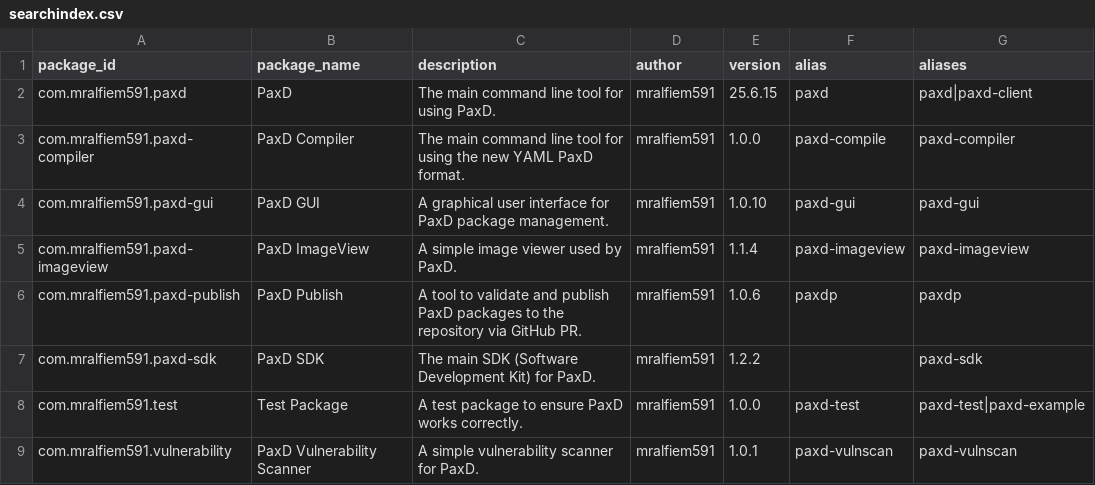
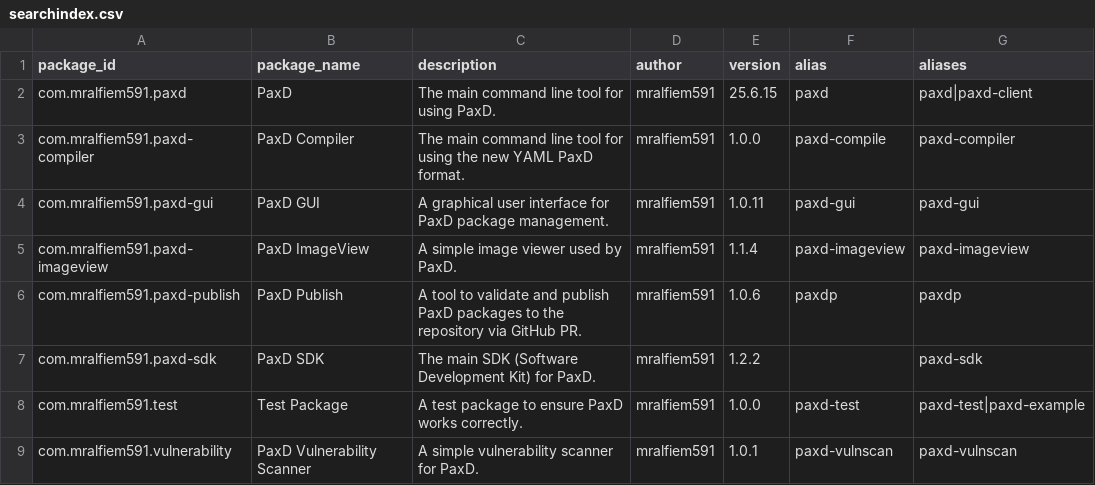
Before and after one commit to mralfiem591/paxd-default-repository, a CSV file: searchindex.csv, drawn as a sheet.

```diff
--- a/searchindex.csv
+++ b/searchindex.csv
@@ -3,3 +3,3 @@ com.mralfiem591.paxd,PaxD,The main command line tool for using PaxD.,mralfiem591
 com.mralfiem591.paxd-compiler,PaxD Compiler,The main command line tool for using the new YAML PaxD format.,mralfiem591,1.0.0,paxd-compile,paxd-compiler
-com.mralfiem591.paxd-gui,PaxD GUI,A graphical user interface for PaxD package management.,mralfiem591,1.0.10,paxd-gui,paxd-gui
+com.mralfiem591.paxd-gui,PaxD GUI,A graphical user interface for PaxD package management.,mralfiem591,1.0.11,paxd-gui,paxd-gui
 com.mralfiem591.paxd-imageview,PaxD ImageView,A simple image viewer used by PaxD.,mralfiem591,1.1.4,paxd-imageview,paxd-imageview
```
